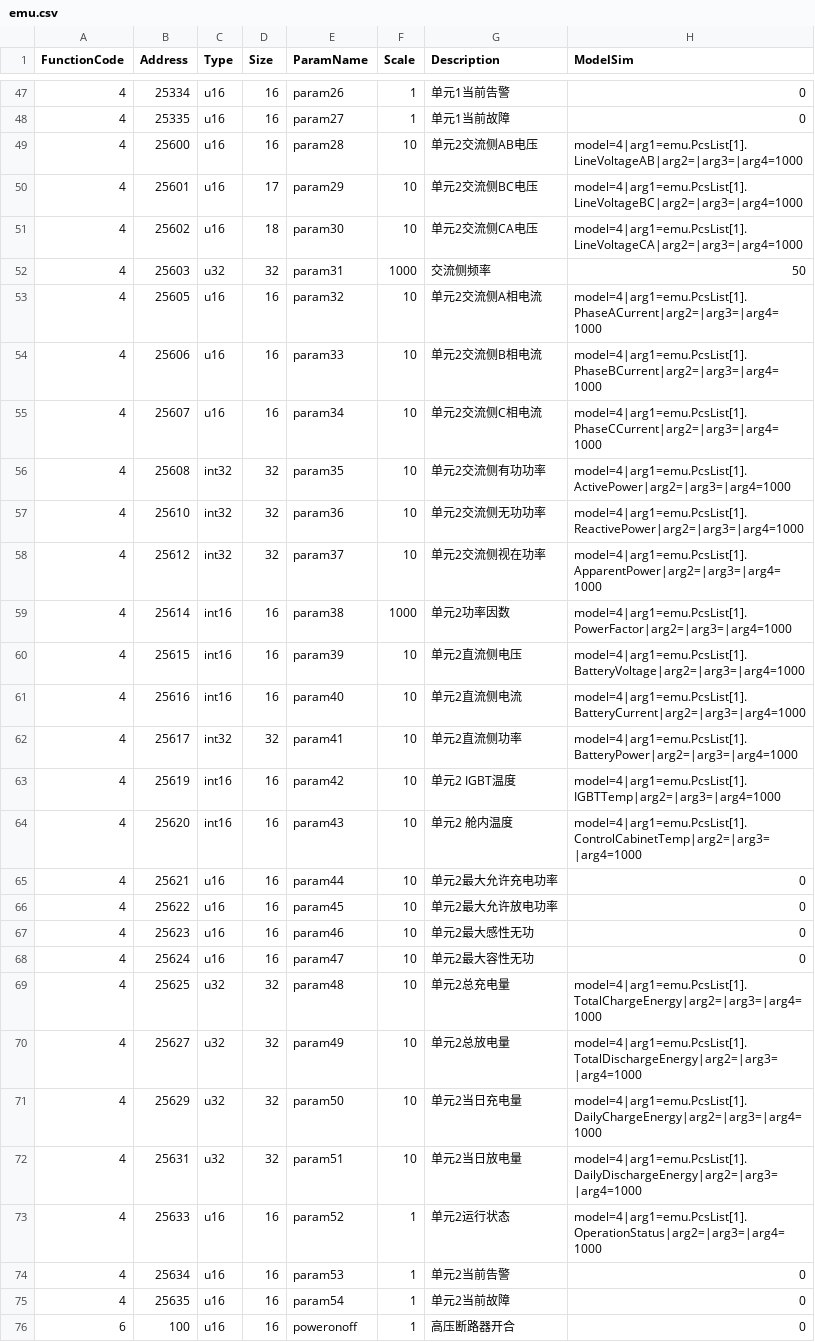
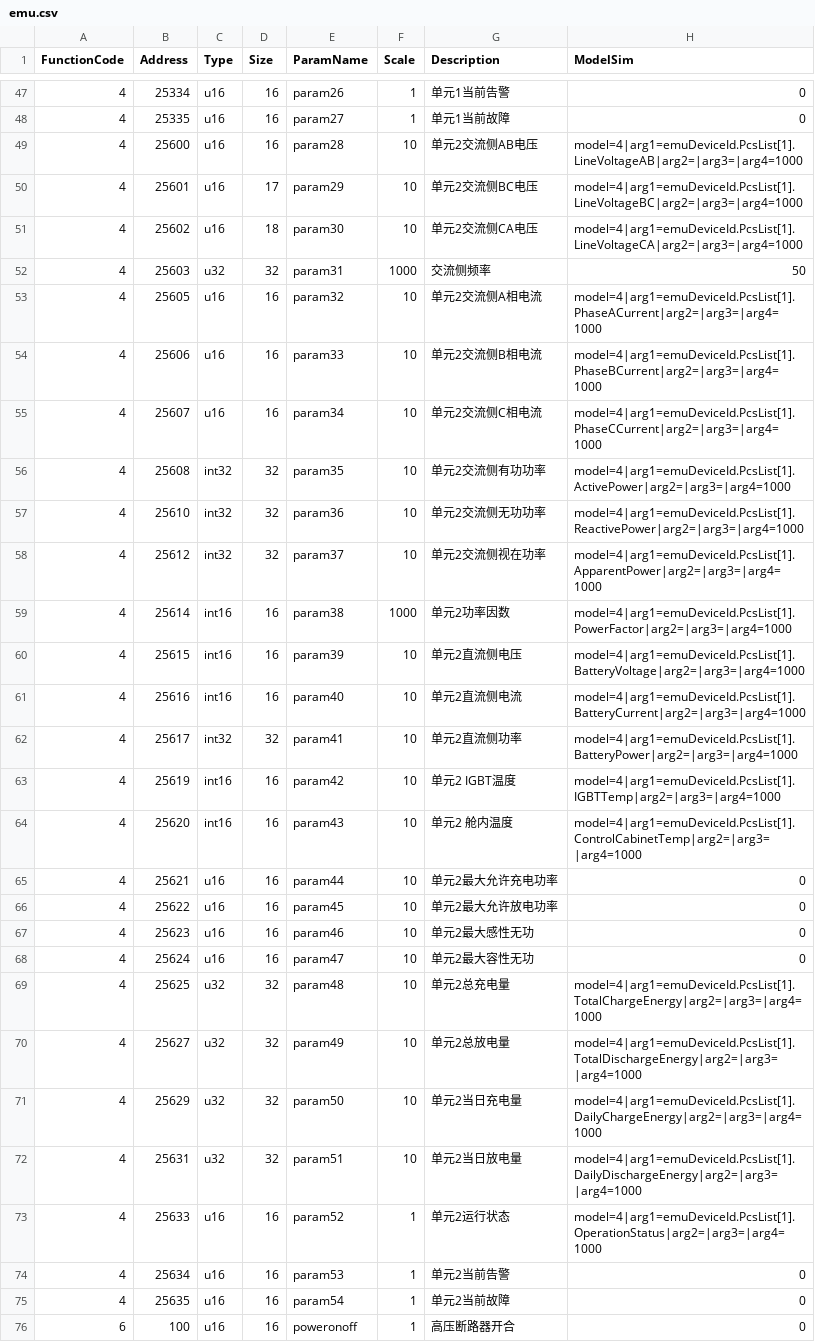
Before and after one commit to lonelysyp123/simulator, a CSV file: emu.csv, drawn as a sheet; only a part is shown, gaps mark what is left out; the diff covers the shown part only.

```diff
--- a/emu.csv
+++ b/emu.csv
@@ -48,18 +48,18 @@ FunctionCode,Address,Type,Size,ParamName,Scale,Description,ModelSim
 4,25335,u16,16,param27,1,单元1当前故障,0
-4,25600,u16,16,param28,10,单元2交流侧AB电压,model=4|arg1=emu.PcsList[1].LineVoltageAB|arg2=|arg3=|arg4=1000
-4,25601,u16,17,param29,10,单元2交流侧BC电压,model=4|arg1=emu.PcsList[1].LineVoltageBC|arg2=|arg3=|arg4=1000
-4,25602,u16,18,param30,10,单元2交流侧CA电压,model=4|arg1=emu.PcsList[1].LineVoltageCA|arg2=|arg3=|arg4=1000
+4,25600,u16,16,param28,10,单元2交流侧AB电压,model=4|arg1=emuDeviceId.PcsList[1].LineVoltageAB|arg2=|arg3=|arg4=1000
+4,25601,u16,17,param29,10,单元2交流侧BC电压,model=4|arg1=emuDeviceId.PcsList[1].LineVoltageBC|arg2=|arg3=|arg4=1000
+4,25602,u16,18,param30,10,单元2交流侧CA电压,model=4|arg1=emuDeviceId.PcsList[1].LineVoltageCA|arg2=|arg3=|arg4=1000
 4,25603,u32,32,param31,1000,交流侧频率,50
-4,25605,u16,16,param32,10,单元2交流侧A相电流,model=4|arg1=emu.PcsList[1].PhaseACurrent|arg2=|arg3=|arg4=1000
-4,25606,u16,16,param33,10,单元2交流侧B相电流,model=4|arg1=emu.PcsList[1].PhaseBCurrent|arg2=|arg3=|arg4=1000
-4,25607,u16,16,param34,10,单元2交流侧C相电流,model=4|arg1=emu.PcsList[1].PhaseCCurrent|arg2=|arg3=|arg4=1000
-4,25608,int32,32,param35,10,单元2交流侧有功功率,model=4|arg1=emu.PcsList[1].ActivePower|arg2=|arg3=|arg4=1000
-4,25610,int32,32,param36,10,单元2交流侧无功功率,model=4|arg1=emu.PcsList[1].ReactivePower|arg2=|arg3=|arg4=1000
-4,25612,int32,32,param37,10,单元2交流侧视在功率,model=4|arg1=emu.PcsList[1].ApparentPower|arg2=|arg3=|arg4=1000
-4,25614,int16,16,param38,1000,单元2功率因数,model=4|arg1=emu.PcsList[1].PowerFactor|arg2=|arg3=|arg4=1000
-4,25615,int16,16,param39,10,单元2直流侧电压,model=4|arg1=emu.PcsList[1].BatteryVoltage|arg2=|arg3=|arg4=1000
-4,25616,int16,16,param40,10,单元2直流侧电流,model=4|arg1=emu.PcsList[1].BatteryCurrent|arg2=|arg3=|arg4=1000
-4,25617,int32,32,param41,10,单元2直流侧功率,model=4|arg1=emu.PcsList[1].BatteryPower|arg2=|arg3=|arg4=1000
-4,25619,int16,16,param42,10,单元2 IGBT温度,model=4|arg1=emu.PcsList[1].IGBTTemp|arg2=|arg3=|arg4=1000
-4,25620,int16,16,param43,10,单元2 舱内温度,model=4|arg1=emu.PcsList[1].ControlCabinetTemp|arg2=|arg3=|arg4=1000
+4,25605,u16,16,param32,10,单元2交流侧A相电流,model=4|arg1=emuDeviceId.PcsList[1].PhaseACurrent|arg2=|arg3=|arg4=1000
+4,25606,u16,16,param33,10,单元2交流侧B相电流,model=4|arg1=emuDeviceId.PcsList[1].PhaseBCurrent|arg2=|arg3=|arg4=1000
+4,25607,u16,16,param34,10,单元2交流侧C相电流,model=4|arg1=emuDeviceId.PcsList[1].PhaseCCurrent|arg2=|arg3=|arg4=1000
+4,25608,int32,32,param35,10,单元2交流侧有功功率,model=4|arg1=emuDeviceId.PcsList[1].ActivePower|arg2=|arg3=|arg4=1000
+4,25610,int32,32,param36,10,单元2交流侧无功功率,model=4|arg1=emuDeviceId.PcsList[1].ReactivePower|arg2=|arg3=|arg4=1000
+4,25612,int32,32,param37,10,单元2交流侧视在功率,model=4|arg1=emuDeviceId.PcsList[1].ApparentPower|arg2=|arg3=|arg4=1000
+4,25614,int16,16,param38,1000,单元2功率因数,model=4|arg1=emuDeviceId.PcsList[1].PowerFactor|arg2=|arg3=|arg4=1000
+4,25615,int16,16,param39,10,单元2直流侧电压,model=4|arg1=emuDeviceId.PcsList[1].BatteryVoltage|arg2=|arg3=|arg4=1000
+4,25616,int16,16,param40,10,单元2直流侧电流,model=4|arg1=emuDeviceId.PcsList[1].BatteryCurrent|arg2=|arg3=|arg4=1000
+4,25617,int32,32,param41,10,单元2直流侧功率,model=4|arg1=emuDeviceId.PcsList[1].BatteryPower|arg2=|arg3=|arg4=1000
+4,25619,int16,16,param42,10,单元2 IGBT温度,model=4|arg1=emuDeviceId.PcsList[1].IGBTTemp|arg2=|arg3=|arg4=1000
+4,25620,int16,16,param43,10,单元2 舱内温度,model=4|arg1=emuDeviceId.PcsList[1].ControlCabinetTemp|arg2=|arg3=|arg4=1000
 4,25621,u16,16,param44,10,单元2最大允许充电功率,0
@@ -68,7 +68,7 @@ FunctionCode,Address,Type,Size,ParamName,Scale,Description,ModelSim
 4,25624,u16,16,param47,10,单元2最大容性无功,0
-4,25625,u32,32,param48,10,单元2总充电量,model=4|arg1=emu.PcsList[1].TotalChargeEnergy|arg2=|arg3=|arg4=1000
-4,25627,u32,32,param49,10,单元2总放电量,model=4|arg1=emu.PcsList[1].TotalDischargeEnergy|arg2=|arg3=|arg4=1000
-4,25629,u32,32,param50,10,单元2当日充电量,model=4|arg1=emu.PcsList[1].DailyChargeEnergy|arg2=|arg3=|arg4=1000
-4,25631,u32,32,param51,10,单元2当日放电量,model=4|arg1=emu.PcsList[1].DailyDischargeEnergy|arg2=|arg3=|arg4=1000
-4,25633,u16,16,param52,1,单元2运行状态,model=4|arg1=emu.PcsList[1].OperationStatus|arg2=|arg3=|arg4=1000
+4,25625,u32,32,param48,10,单元2总充电量,model=4|arg1=emuDeviceId.PcsList[1].TotalChargeEnergy|arg2=|arg3=|arg4=1000
+4,25627,u32,32,param49,10,单元2总放电量,model=4|arg1=emuDeviceId.PcsList[1].TotalDischargeEnergy|arg2=|arg3=|arg4=1000
+4,25629,u32,32,param50,10,单元2当日充电量,model=4|arg1=emuDeviceId.PcsList[1].DailyChargeEnergy|arg2=|arg3=|arg4=1000
+4,25631,u32,32,param51,10,单元2当日放电量,model=4|arg1=emuDeviceId.PcsList[1].DailyDischargeEnergy|arg2=|arg3=|arg4=1000
+4,25633,u16,16,param52,1,单元2运行状态,model=4|arg1=emuDeviceId.PcsList[1].OperationStatus|arg2=|arg3=|arg4=1000
 4,25634,u16,16,param53,1,单元2当前告警,0
```
Also changed, not shown: 24 edited cells elsewhere in this file, 15 other files.
